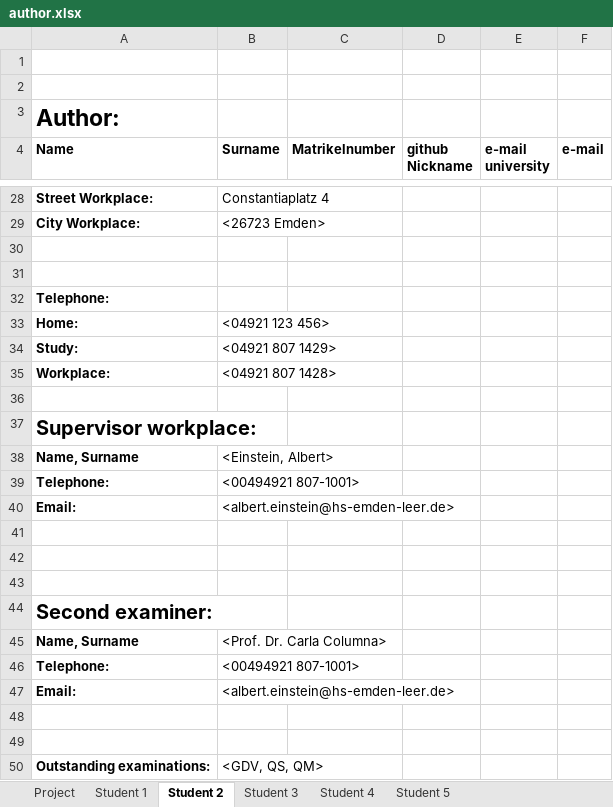
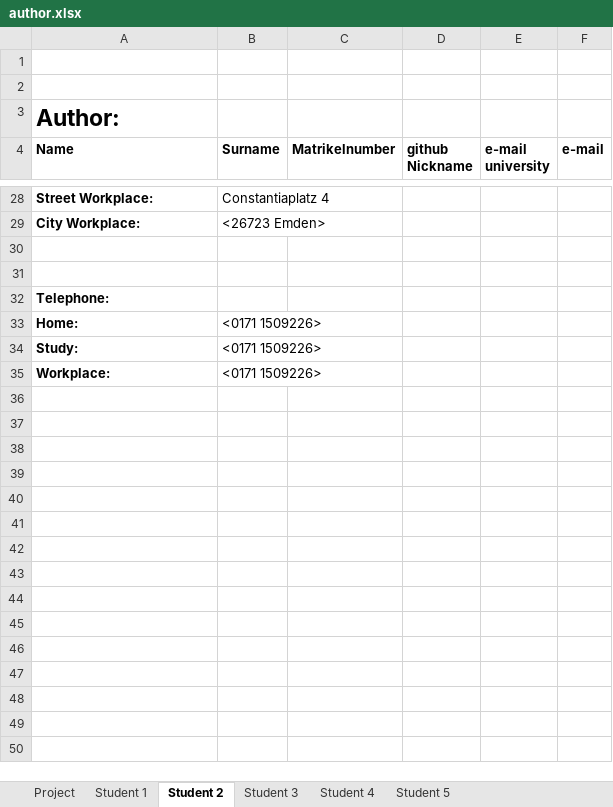
Before and after one commit to bjarieja/Auto1, an Excel workbook: author.xlsx, sheet Student 2, drawn as a sheet; only a part is shown, gaps mark what is left out; values as stored, in another font and other column widths than the file's, no borders; removed rows and columns are numbered as before the commit, all else as after; the diff covers the shown part only; the diff names each change by its address in the sheet, - before the commit and + after, or states it on an @@ line.

Commit message:
Fixed Format in Student 2

```diff
--- a/author.xlsx (sheet Student 2)
+++ b/author.xlsx (sheet Student 2)
-B33 (Surname): <04921 123 456>
+B33 (Surname): <0171 1509226>
-B34 (Surname): <04921 807 1429>
+B34 (Surname): <0171 1509226>
-B35 (Surname): <04921 807 1428>
+B35 (Surname): <0171 1509226>
-row 36: (empty)
-row 37: Supervisor workplace:
-row 38: Name, Surname | <Einstein, Albert>
-row 39: Telephone: | <00494921 807-1001>
-row 40: Email: | <albert.einstein@hs-emden-leer.de>
-row 41: (empty)
-row 42: (empty)
-row 43: (empty)
-row 44: Second examiner:
-row 45: Name, Surname | <Prof. Dr. Carla Columna>
-row 46: Telephone: | <00494921 807-1001>
-row 47: Email: | <albert.einstein@hs-emden-leer.de>
-row 48: (empty)
-row 49: (empty)
-row 50: Outstanding examinations: | <GDV, QS, QM>
```
Also changed, not shown: 1 added row, 1 removed row and 9 edited cells elsewhere in this sheet, sheet Project, sheet Student 1.
